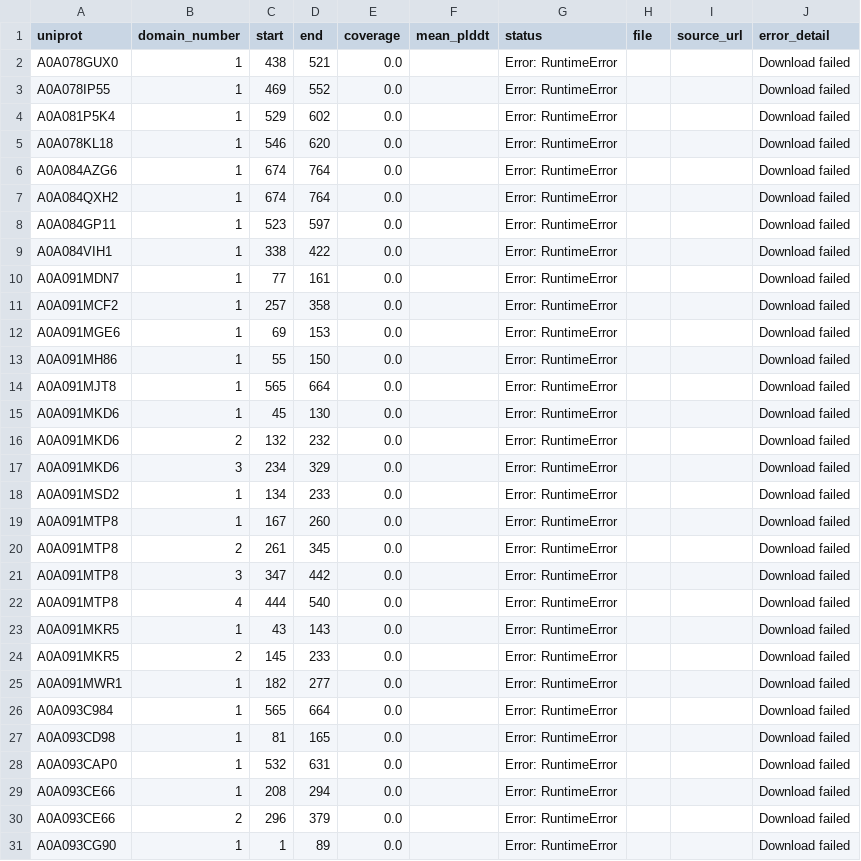
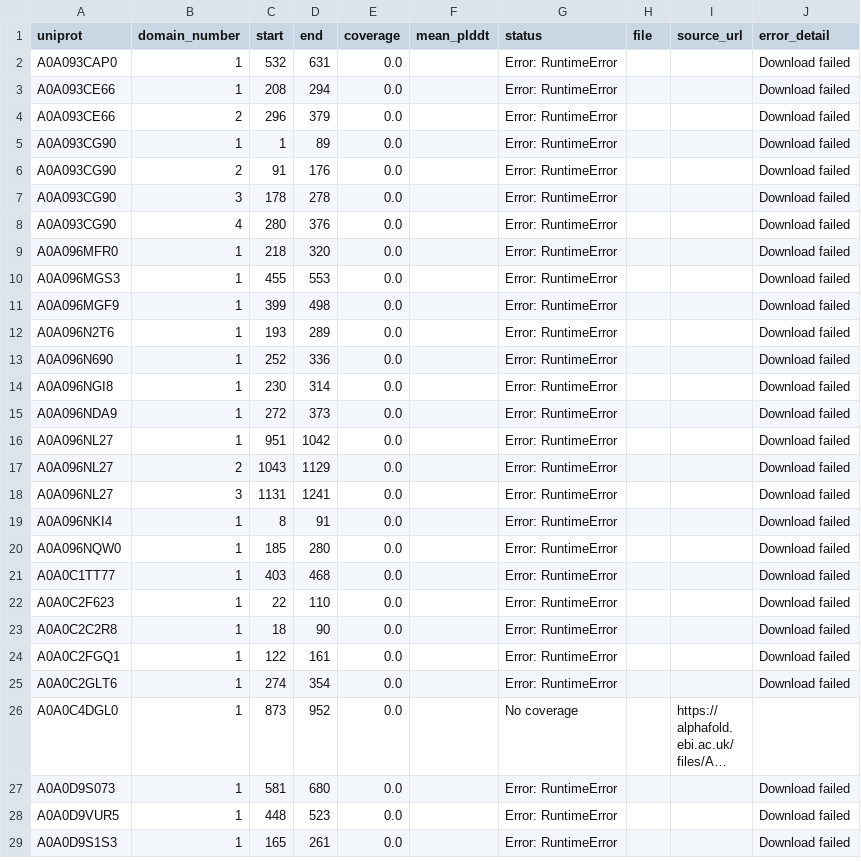
Before and after one commit to NephVar/IPT, a CSV file: metadata/IPT_AlphaFold_errors.csv, drawn as a sheet; only a part is shown; the shorter side is filled out with more unchanged rows; long unchanged cells end in ….

Commit message:
IPT AlphaFold recovery checkpoint 1: 26 structures

```diff
--- a/metadata/IPT_AlphaFold_errors.csv
+++ b/metadata/IPT_AlphaFold_errors.csv
@@ -1,28 +1,2 @@
 uniprot,domain_number,start,end,coverage,mean_plddt,status,file,source_url,error_detail
-A0A078GUX0,1,438,521,0.0,,Error: RuntimeError,,,Download failed
-A0A078IP55,1,469,552,0.0,,Error: RuntimeError,,,Download failed
-A0A081P5K4,1,529,602,0.0,,Error: RuntimeError,,,Download failed
-A0A078KL18,1,546,620,0.0,,Error: RuntimeError,,,Download failed
-A0A084AZG6,1,674,764,0.0,,Error: RuntimeError,,,Download failed
-A0A084QXH2,1,674,764,0.0,,Error: RuntimeError,,,Download failed
-A0A084GP11,1,523,597,0.0,,Error: RuntimeError,,,Download failed
-A0A084VIH1,1,338,422,0.0,,Error: RuntimeError,,,Download failed
-A0A091MDN7,1,77,161,0.0,,Error: RuntimeError,,,Download failed
-A0A091MCF2,1,257,358,0.0,,Error: RuntimeError,,,Download failed
-A0A091MGE6,1,69,153,0.0,,Error: RuntimeError,,,Download failed
-A0A091MH86,1,55,150,0.0,,Error: RuntimeError,,,Download failed
-A0A091MJT8,1,565,664,0.0,,Error: RuntimeError,,,Download failed
-A0A091MKD6,1,45,130,0.0,,Error: RuntimeError,,,Download failed
-A0A091MKD6,2,132,232,0.0,,Error: RuntimeError,,,Download failed
-A0A091MKD6,3,234,329,0.0,,Error: RuntimeError,,,Download failed
-A0A091MSD2,1,134,233,0.0,,Error: RuntimeError,,,Download failed
-A0A091MTP8,1,167,260,0.0,,Error: RuntimeError,,,Download failed
-A0A091MTP8,2,261,345,0.0,,Error: RuntimeError,,,Download failed
-A0A091MTP8,3,347,442,0.0,,Error: RuntimeError,,,Download failed
-A0A091MTP8,4,444,540,0.0,,Error: RuntimeError,,,Download failed
-A0A091MKR5,1,43,143,0.0,,Error: RuntimeError,,,Download failed
-A0A091MKR5,2,145,233,0.0,,Error: RuntimeError,,,Download failed
-A0A091MWR1,1,182,277,0.0,,Error: RuntimeError,,,Download failed
-A0A093C984,1,565,664,0.0,,Error: RuntimeError,,,Download failed
-A0A093CD98,1,81,165,0.0,,Error: RuntimeError,,,Download failed
 A0A093CAP0,1,532,631,0.0,,Error: RuntimeError,,,Download failed
```
Also changed, not shown: 29 other files.
